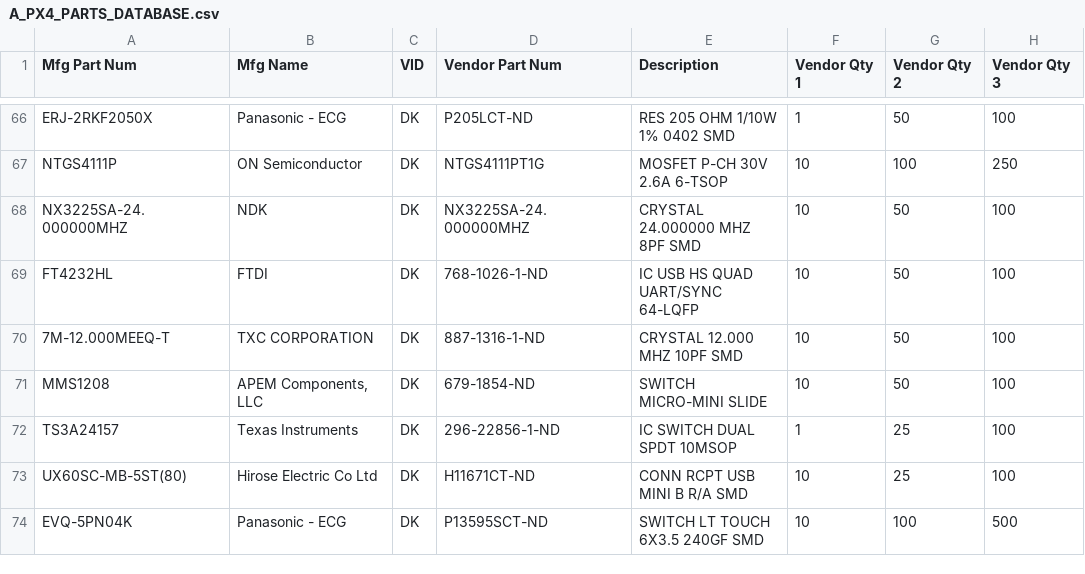
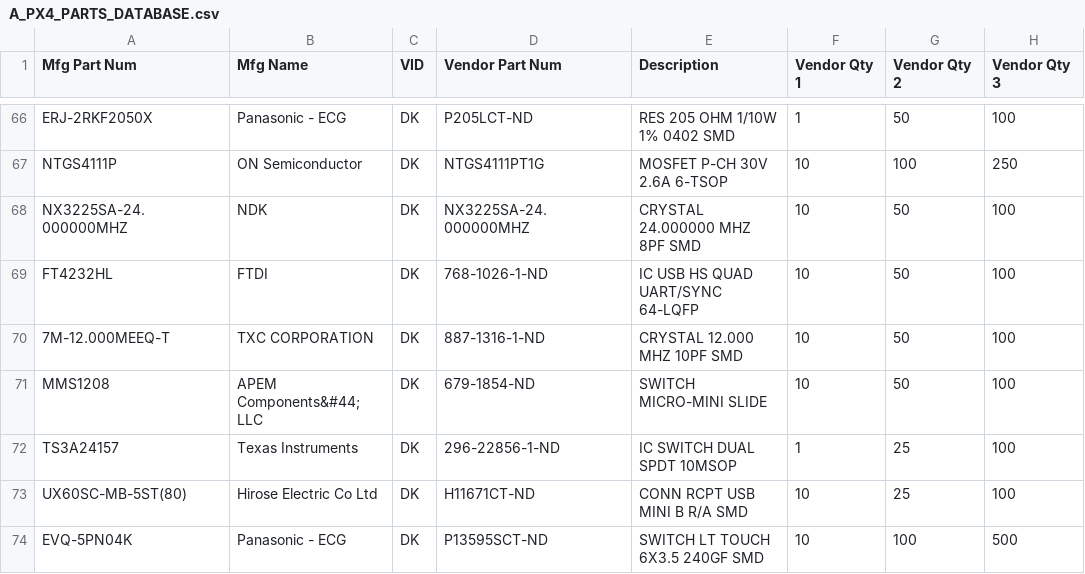
Before and after one commit to pixhawk/Hardware, a CSV file: A_PX4_PARTS_DATABASE.csv, drawn as a sheet; only a part is shown, gaps mark what is left out; the diff covers the shown part only; the diff names each change by its address in the sheet, - before the commit and + after, or states it on an @@ line.

Commit message:
Resolved all formatting to allow table view to work
All comma's within data are currently included via the html code &#44;
if you wish to revert them locally.

```diff
--- a/A_PX4_PARTS_DATABASE.csv
+++ b/A_PX4_PARTS_DATABASE.csv
-B71 (Mfg Name): APEM Components, LLC
+B71 (Mfg Name): APEM Components&#44; LLC
```
Also changed, not shown: 15 edited cells elsewhere in this file.
